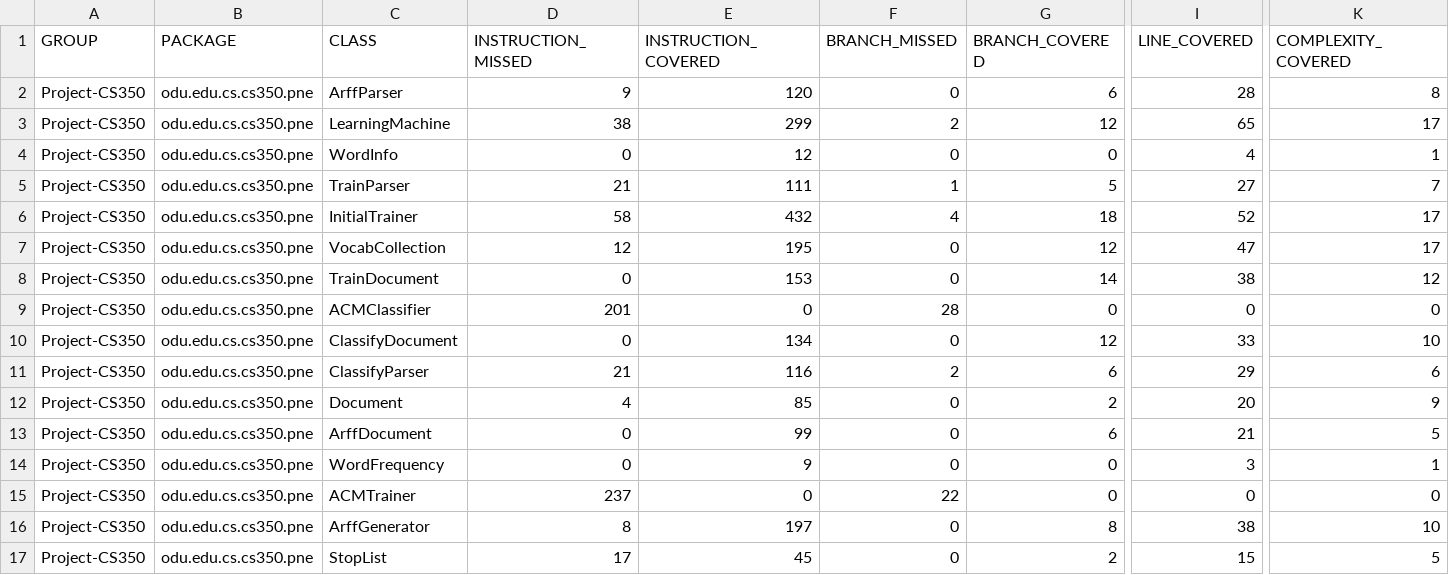
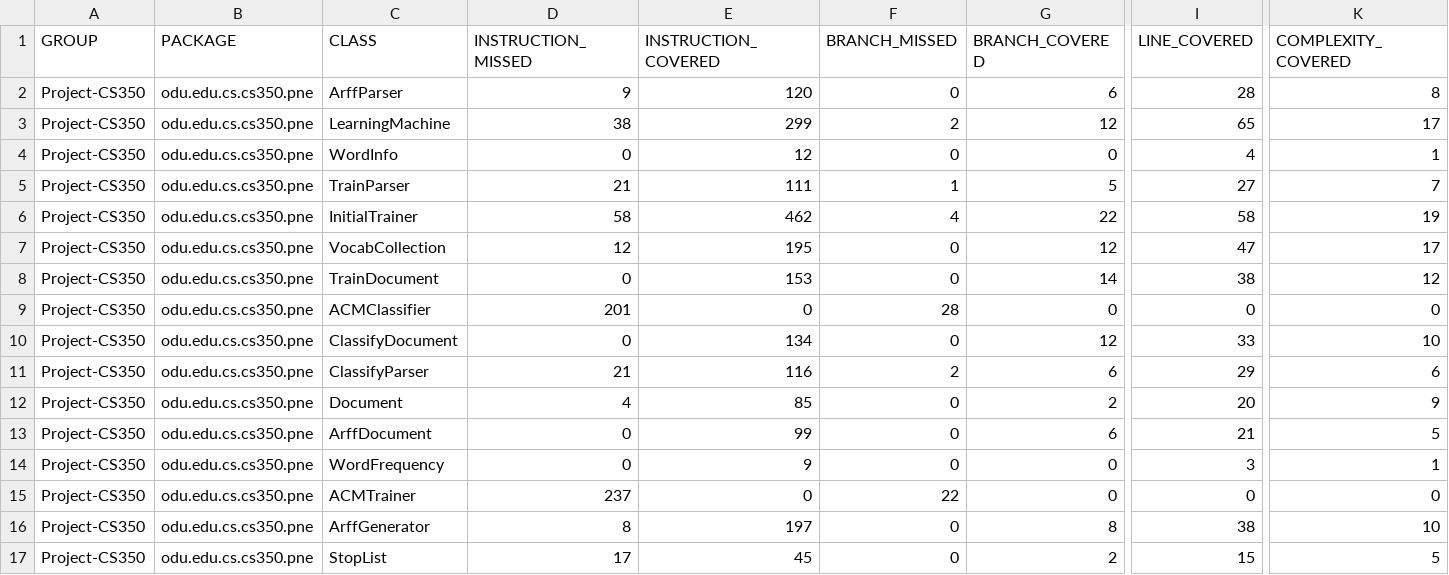
Before and after one commit to AfnanSa002/Project-CS350-Website, a CSV file: jacoco/jacocoMergedTestReport/jacocoMergedTestReport.csv, drawn as a sheet; only a part is shown, gaps mark what is left out; the diff names each change by its address in the sheet, - before the commit and + after, or states it on an @@ line.

Commit message:
"Update Report Site"

```diff
--- a/jacoco/jacocoMergedTestReport/jacocoMergedTestReport.csv
+++ b/jacoco/jacocoMergedTestReport/jacocoMergedTestReport.csv
-E6 (INSTRUCTION_COVERED): 432
+E6 (INSTRUCTION_COVERED): 462
-G6 (BRANCH_COVERED): 18
+G6 (BRANCH_COVERED): 22
-I6 (LINE_COVERED): 52
+I6 (LINE_COVERED): 58
-K6 (COMPLEXITY_COVERED): 17
+K6 (COMPLEXITY_COVERED): 19
```
Also changed, not shown: 57 other files.
